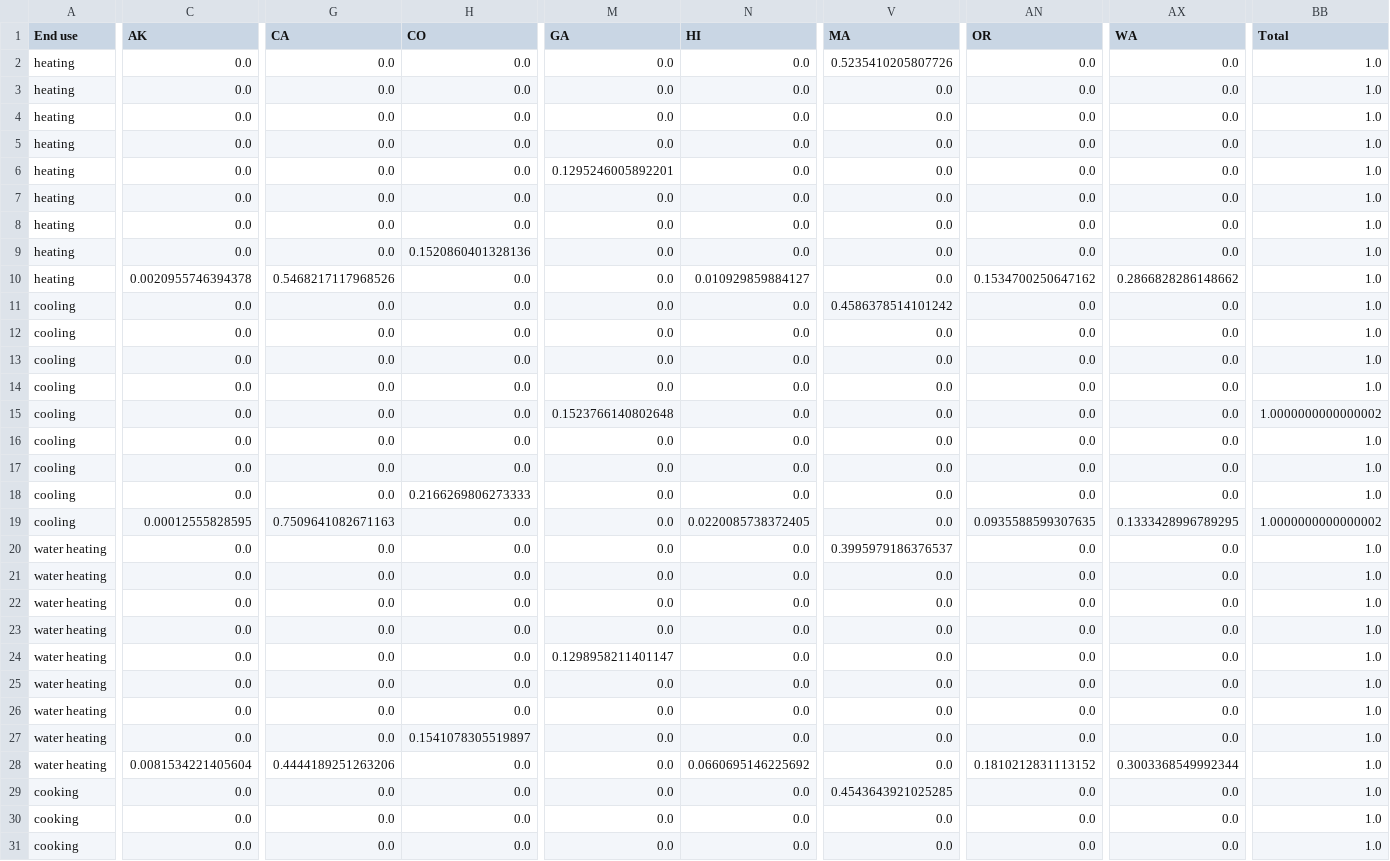
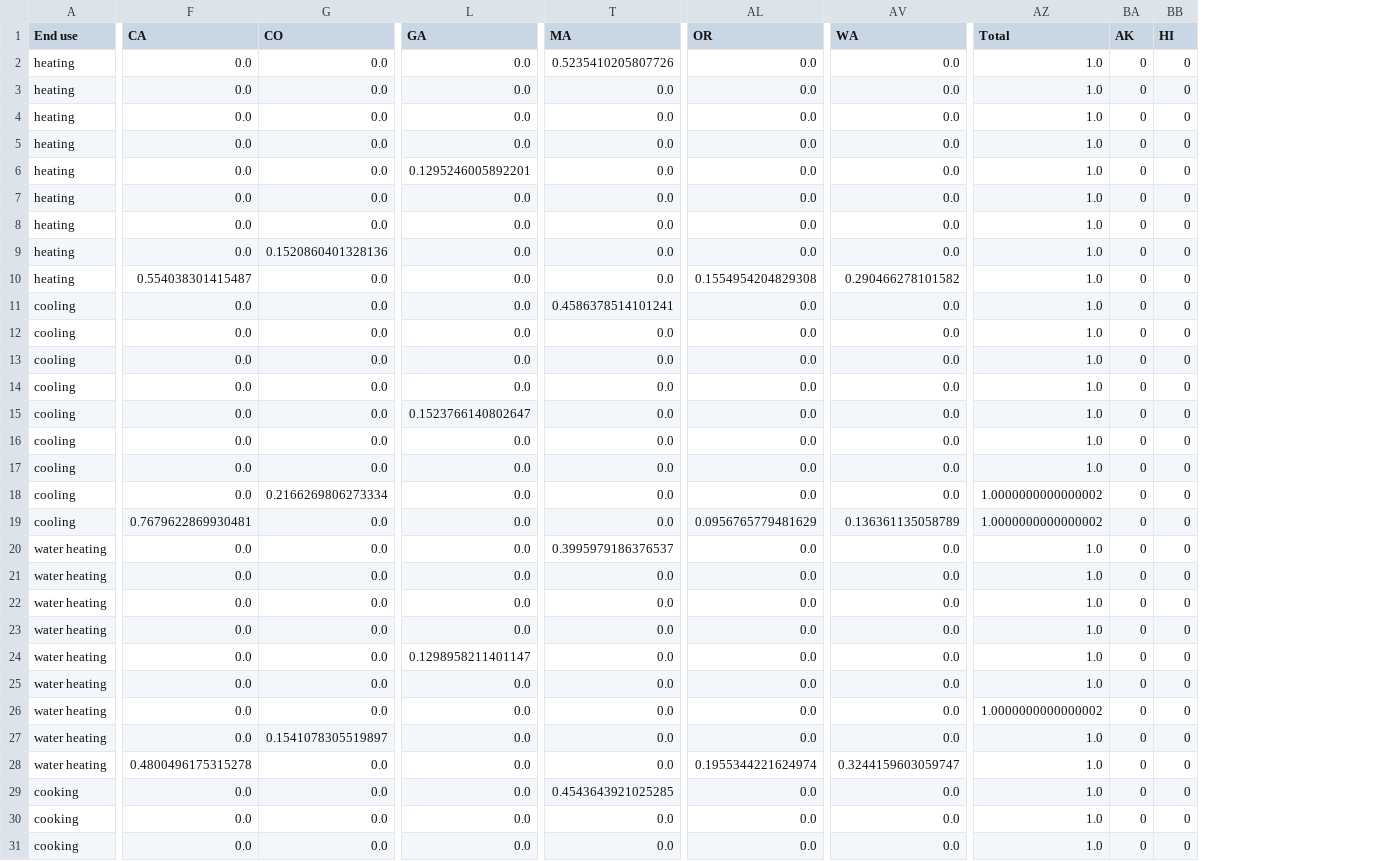
Before and after one commit to scout-bto/scout, a CSV file: scout/supporting_data/convert_data/geo_map/Res_Cdiv_State_amy2018_electricity_Stock.csv, drawn as a sheet; only a part is shown, gaps mark what is left out; removed rows and columns are numbered as before the commit, all else as after; the diff covers the shown part only; the diff names each change by its address in the sheet, - before the commit and + after, or states it on an @@ line.

```diff
--- a/scout/supporting_data/convert_data/geo_map/Res_Cdiv_State_amy2018_electricity_Stock.csv
+++ b/scout/supporting_data/convert_data/geo_map/Res_Cdiv_State_amy2018_electricity_Stock.csv
-column C (AK), rows 2-31: 0.0 | 0.0 | 0.0 | 0.0 | 0.0 | 0.0 | 0.0 | 0.0 | 0.0020955746394378 | 0.0 | 0.0 | 0.0 | 0.0 | 0.0 | 0.0 | 0.0 | 0.0 | 0.00012555828595 | 0.0 | 0.0 | 0.0 | 0.0 | 0.0 | 0.0 | 0.0 | 0.0 | 0.0081534221405604 | 0.0 | 0.0 | 0.0
-column N (HI), rows 2-31: 0.0 | 0.0 | 0.0 | 0.0 | 0.0 | 0.0 | 0.0 | 0.0 | 0.010929859884127 | 0.0 | 0.0 | 0.0 | 0.0 | 0.0 | 0.0 | 0.0 | 0.0 | 0.0220085738372405 | 0.0 | 0.0 | 0.0 | 0.0 | 0.0 | 0.0 | 0.0 | 0.0 | 0.0660695146225692 | 0.0 | 0.0 | 0.0
+column BA (AK), rows 2-31: all 0
+column BB (HI), rows 2-31: all 0
-F10 (CA): 0.5468217117968526
+F10 (CA): 0.554038301415487
-AL10 (OR): 0.1534700250647162
+AL10 (OR): 0.1554954204829308
-AV10 (WA): 0.2866828286148662
+AV10 (WA): 0.290466278101582
-T11 (MA): 0.4586378514101242
+T11 (MA): 0.4586378514101241
-L15 (GA): 0.1523766140802648
+L15 (GA): 0.1523766140802647
-AZ15 (Total): 1.0000000000000002
+AZ15 (Total): 1.0
-G18 (CO): 0.2166269806273333
+G18 (CO): 0.2166269806273334
-AZ18 (Total): 1.0
+AZ18 (Total): 1.0000000000000002
-F19 (CA): 0.7509641082671163
+F19 (CA): 0.7679622869930481
-AL19 (OR): 0.0935588599307635
+AL19 (OR): 0.0956765779481629
-AV19 (WA): 0.1333428996789295
+AV19 (WA): 0.136361135058789
-AZ26 (Total): 1.0
+AZ26 (Total): 1.0000000000000002
-F28 (CA): 0.4444189251263206
+F28 (CA): 0.4800496175315278
-AL28 (OR): 0.1810212831113152
+AL28 (OR): 0.1955344221624974
-AV28 (WA): 0.3003368549992344
+AV28 (WA): 0.3244159603059747
```
Also changed, not shown: 109 edited cells elsewhere in this file, scout/supporting_data/convert_data/geo_map/Com_Cdiv_EMM_amy2018_electricity_Stock_Tech.csv, scout/supporting_data/convert_data/geo_map/Com_Cdiv_EMM_amy2018_electricity_Tech.csv, 17 other files.
